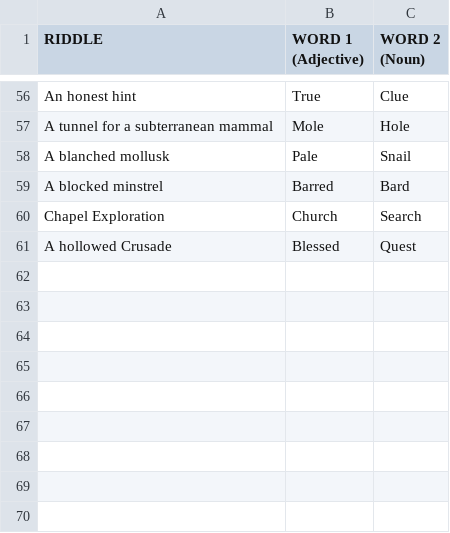
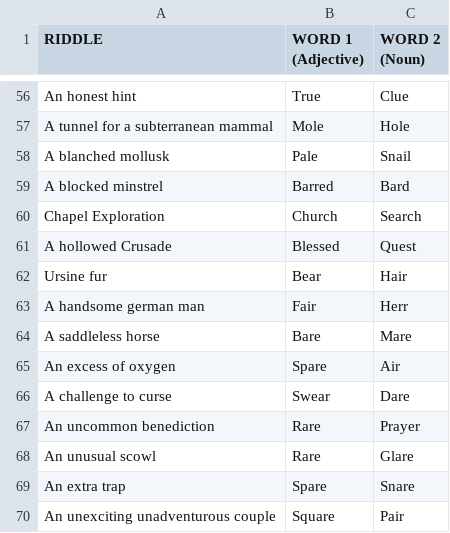
Before and after one commit to gavinromberger/rhyme-crime, a CSV file: app/src/data/rhymes/1Syllable.csv, drawn as a sheet; only a part is shown, gaps mark what is left out.

Commit message:
Add more 1 and 2 sylalble rhymes

```diff
--- a/app/src/data/rhymes/1Syllable.csv
+++ b/app/src/data/rhymes/1Syllable.csv
@@ -61 +61,10 @@ Chapel Exploration,Church,Search
 A hollowed Crusade,Blessed,Quest
+Ursine fur,Bear,Hair
+A handsome german man,Fair,Herr
+A saddleless horse,Bare,Mare
+An excess of oxygen,Spare,Air
+A challenge to curse,Swear,Dare
+An uncommon benediction,Rare,Prayer
+An unusual scowl,Rare,Glare
+An extra trap,Spare,Snare
+An unexciting unadventurous couple,Square,Pair
```
Also changed, not shown: app/src/data/rhymes/2Syllable.csv.
